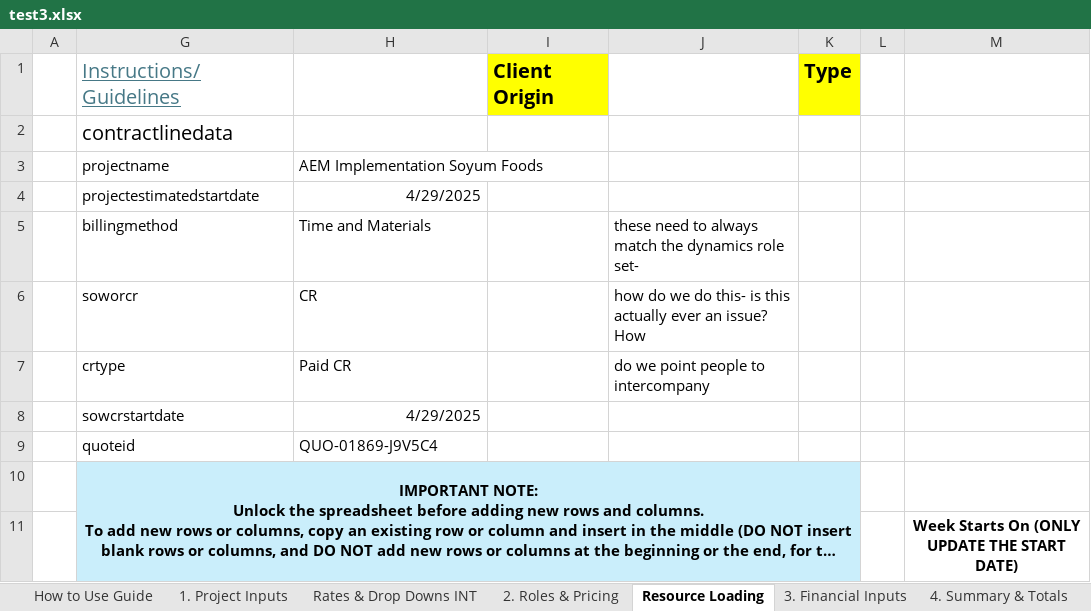
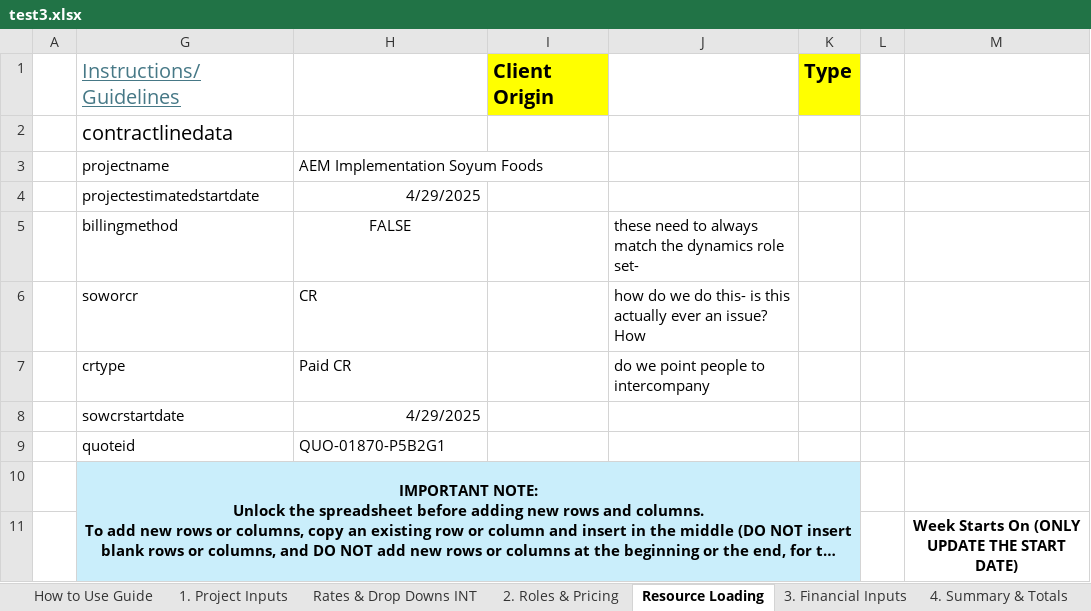
Before and after one commit to darvi-sunny/Test-Download, an Excel workbook: test3.xlsx, sheet Resource Loading, drawn as a sheet; only a part is shown; long unchanged cells end in …; values as stored, in another font and other column widths than the file's, no borders; charts and pictures and conditional formats not drawn; the diff names each change by its address in the sheet, - before the commit and + after, or states it on an @@ line.

```diff
--- a/test3.xlsx (sheet Resource Loading)
+++ b/test3.xlsx (sheet Resource Loading)
-H5: Time and Materials
+H5: FALSE
-H5 alignment: left
+H5 alignment: center
-H9: QUO-01869-J9V5C4
+H9: QUO-01870-P5B2G1
```
Also changed, not shown: sheet 1. Project Inputs, sheet 6. Commercial Review, sheet 4. Summary & Totals, sheet Optional - Scope Estimation, hidden cells.
